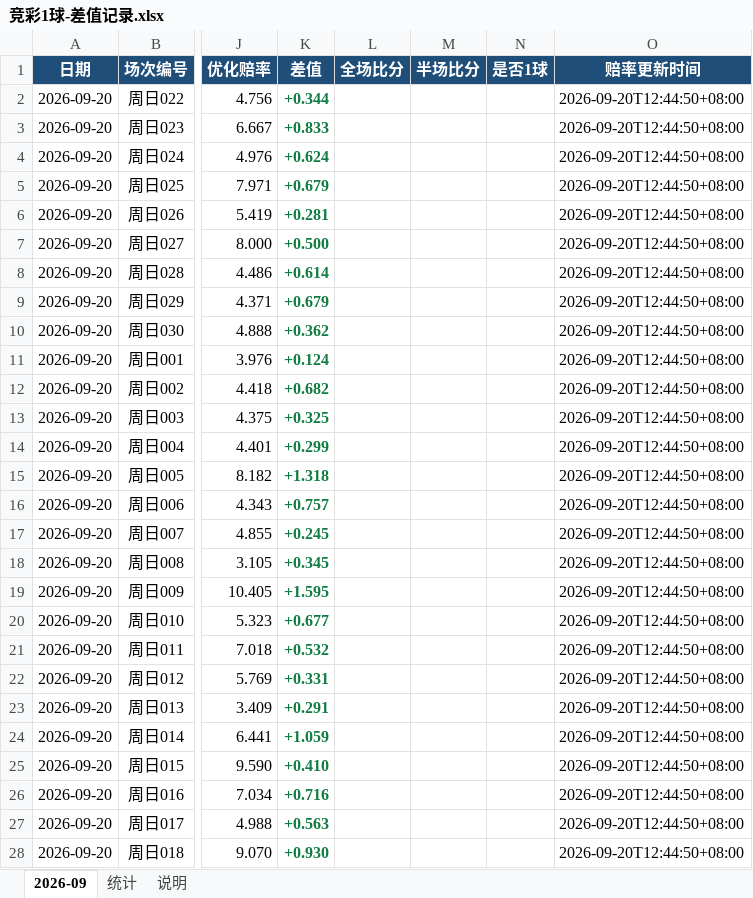
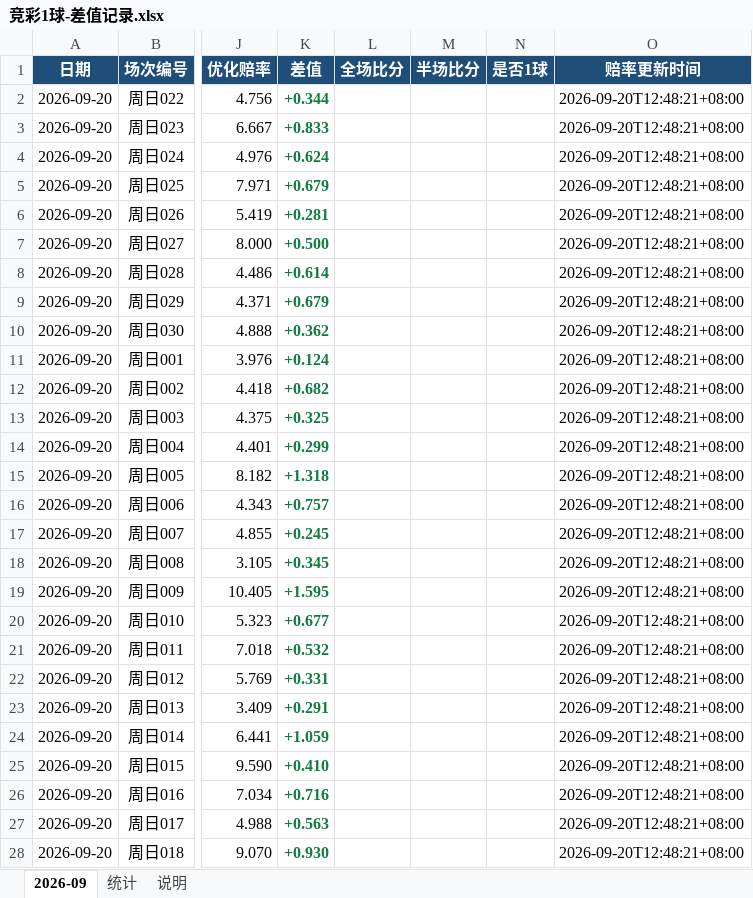
Before and after one commit to chuangyuyu/jingcai, an Excel workbook: docs/excel/竞彩1球-差值记录.xlsx, sheet 2026-09, drawn as a sheet; only a part is shown, gaps mark what is left out; values as stored, in another font and other column widths than the file's, no borders; the diff covers the shown part only; the diff names each change by its address in the sheet, - before the commit and + after, or states it on an @@ line.

```diff
--- a/docs/excel/竞彩1球-差值记录.xlsx (sheet 2026-09)
+++ b/docs/excel/竞彩1球-差值记录.xlsx (sheet 2026-09)
-O2:O28 (赔率更新时间): 2026-09-20T12:44:50+08:00
+O2:O28 (赔率更新时间): 2026-09-20T12:48:21+08:00
```
Also changed, not shown: 4 edited cells elsewhere in this sheet, sheet 统计, 9 other files.
